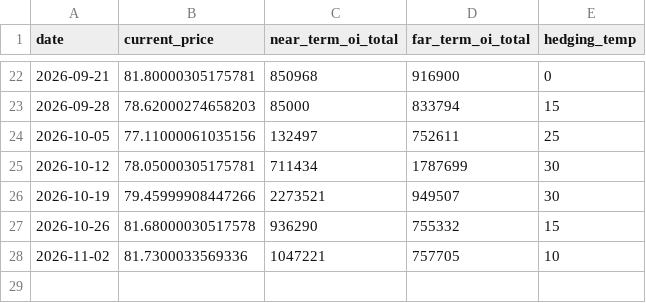
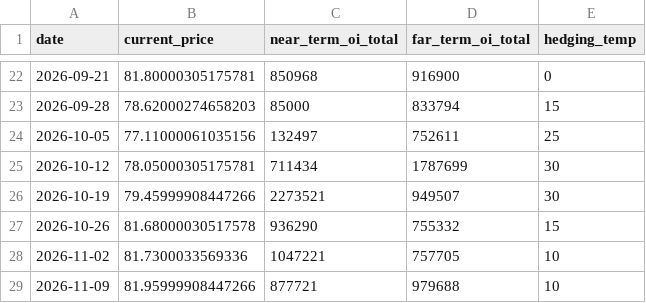
Before and after one commit to clarencechien/optscnr, a CSV file: data/tlt_radar_history.csv, drawn as a sheet; only a part is shown, gaps mark what is left out; the diff names each change by its address in the sheet, - before the commit and + after, or states it on an @@ line.

```diff
--- a/data/tlt_radar_history.csv
+++ b/data/tlt_radar_history.csv
+row 29: 2026-11-09 | 81.95999908447266 | 877721 | 979688 | 10
```
Also changed, not shown: data/earnings_window_history.csv, 21 other files.
